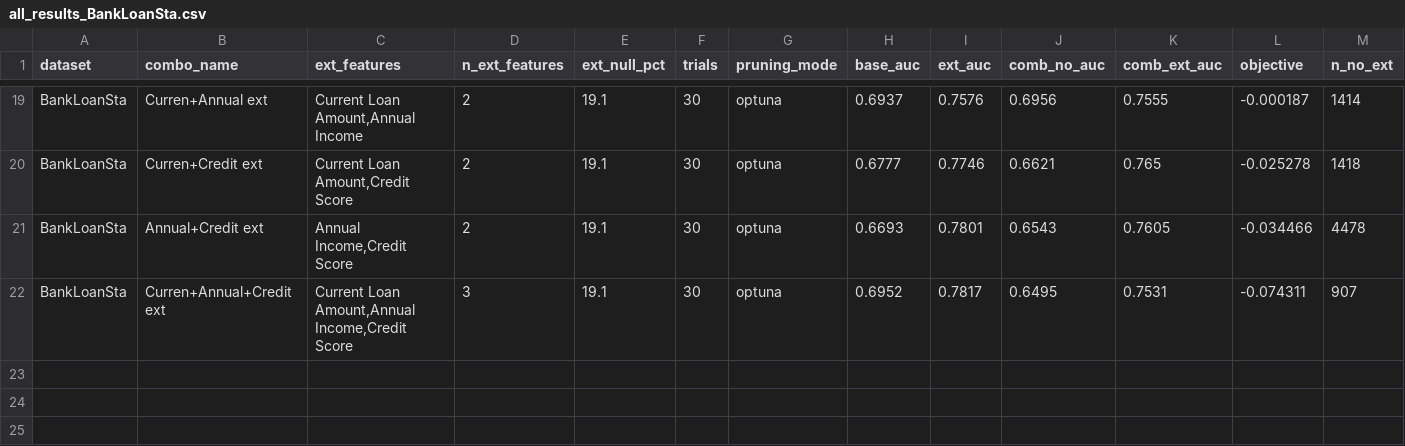
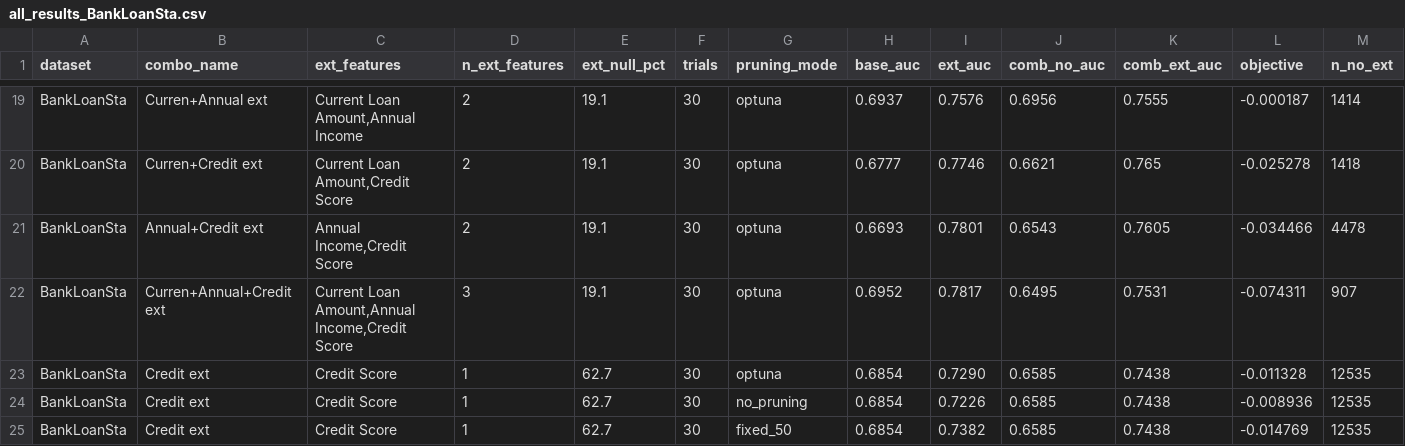
Before and after one commit to OArbili/IncrementalLearning, a CSV file: results/all_results_BankLoanSta.csv, drawn as a sheet; only a part is shown, gaps mark what is left out; rows hold the shown columns only; the diff names each change by its address in the sheet, - before the commit and + after, or states it on an @@ line.

```diff
--- a/results/all_results_BankLoanSta.csv
+++ b/results/all_results_BankLoanSta.csv
+row 23: BankLoanSta | Credit ext | Credit Score | 1 | 62.7 | 30 | optuna | 0.6854 | 0.7290 | 0.6585 | 0.7438 | -0.011328 | 12535
+row 24: BankLoanSta | Credit ext | Credit Score | 1 | 62.7 | 30 | no_pruning | 0.6854 | 0.7226 | 0.6585 | 0.7438 | -0.008936 | 12535
+row 25: BankLoanSta | Credit ext | Credit Score | 1 | 62.7 | 30 | fixed_50 | 0.6854 | 0.7382 | 0.6585 | 0.7438 | -0.014769 | 12535
```
Also changed, not shown: results/all_results_CreditRisk.csv, results/all_results_HRAnalytics.csv, 6 other files.
